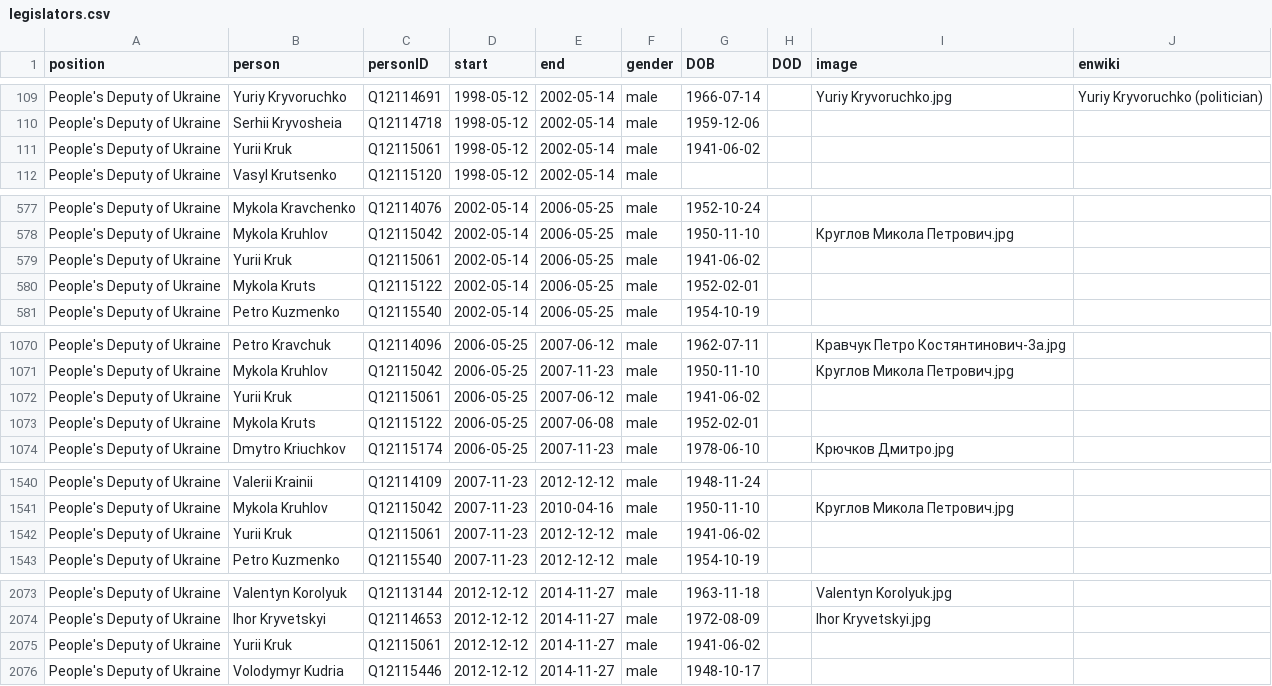
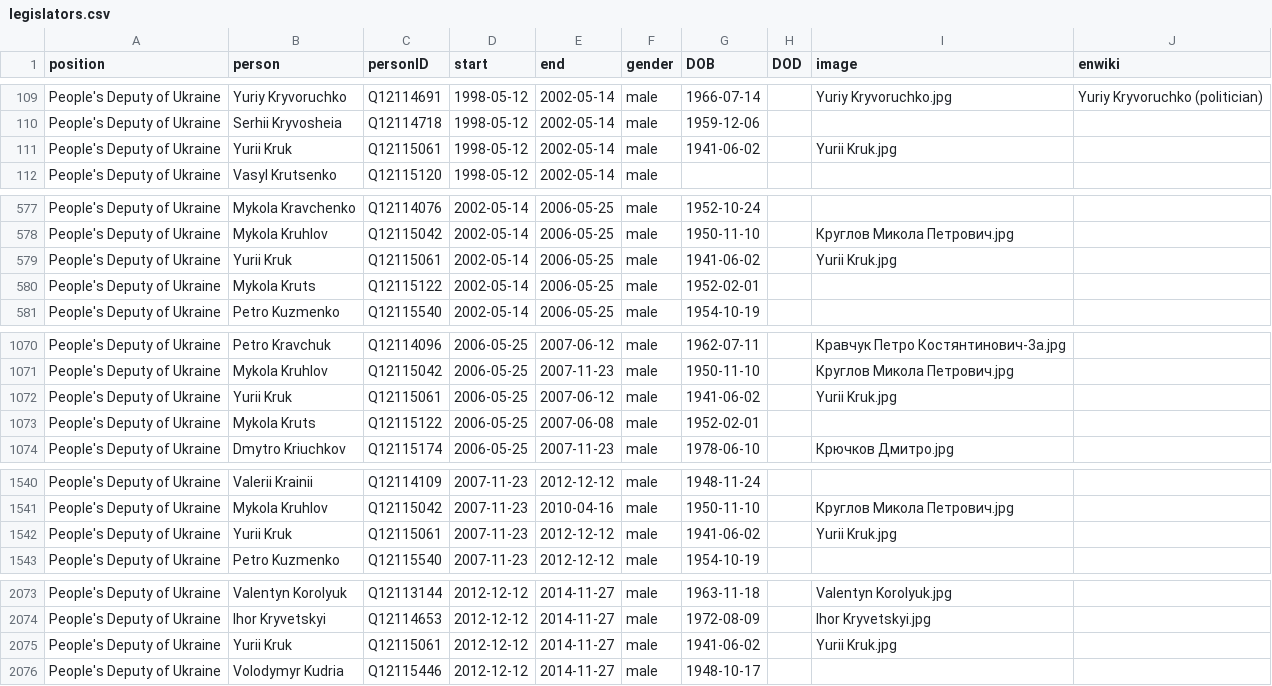
Before and after one commit to every-politician-scrapers/ukraine-cabinet, a CSV file: html/legislators.csv, drawn as a sheet; only a part is shown, gaps mark what is left out.

Commit message:
PCB update

```diff
--- a/html/legislators.csv
+++ b/html/legislators.csv
@@ -110,3 +110,3 @@ People's Deputy of Ukraine,Yuriy Kryvoruchko,Q12114691,1998-05-12,2002-05-14,mal
 People's Deputy of Ukraine,Serhii Kryvosheia,Q12114718,1998-05-12,2002-05-14,male,1959-12-06,,,
-People's Deputy of Ukraine,Yurii Kruk,Q12115061,1998-05-12,2002-05-14,male,1941-06-02,,,
+People's Deputy of Ukraine,Yurii Kruk,Q12115061,1998-05-12,2002-05-14,male,1941-06-02,,Yurii Kruk.jpg,
 People's Deputy of Ukraine,Vasyl Krutsenko,Q12115120,1998-05-12,2002-05-14,male,,,,
@@ -578,3 +578,3 @@ People's Deputy of Ukraine,Mykola Kravchenko,Q12114076,2002-05-14,2006-05-25,mal
 People's Deputy of Ukraine,Mykola Kruhlov,Q12115042,2002-05-14,2006-05-25,male,1950-11-10,,Круглов Микола Петрович.jpg,
-People's Deputy of Ukraine,Yurii Kruk,Q12115061,2002-05-14,2006-05-25,male,1941-06-02,,,
+People's Deputy of Ukraine,Yurii Kruk,Q12115061,2002-05-14,2006-05-25,male,1941-06-02,,Yurii Kruk.jpg,
 People's Deputy of Ukraine,Mykola Kruts,Q12115122,2002-05-14,2006-05-25,male,1952-02-01,,,
@@ -1071,3 +1071,3 @@ People's Deputy of Ukraine,Petro Kravchuk,Q12114096,2006-05-25,2007-06-12,male,1
 People's Deputy of Ukraine,Mykola Kruhlov,Q12115042,2006-05-25,2007-11-23,male,1950-11-10,,Круглов Микола Петрович.jpg,
-People's Deputy of Ukraine,Yurii Kruk,Q12115061,2006-05-25,2007-06-12,male,1941-06-02,,,
+People's Deputy of Ukraine,Yurii Kruk,Q12115061,2006-05-25,2007-06-12,male,1941-06-02,,Yurii Kruk.jpg,
 People's Deputy of Ukraine,Mykola Kruts,Q12115122,2006-05-25,2007-06-08,male,1952-02-01,,,
@@ -1541,3 +1541,3 @@ People's Deputy of Ukraine,Valerii Krainii,Q12114109,2007-11-23,2012-12-12,male,
 People's Deputy of Ukraine,Mykola Kruhlov,Q12115042,2007-11-23,2010-04-16,male,1950-11-10,,Круглов Микола Петрович.jpg,
-People's Deputy of Ukraine,Yurii Kruk,Q12115061,2007-11-23,2012-12-12,male,1941-06-02,,,
+People's Deputy of Ukraine,Yurii Kruk,Q12115061,2007-11-23,2012-12-12,male,1941-06-02,,Yurii Kruk.jpg,
 People's Deputy of Ukraine,Petro Kuzmenko,Q12115540,2007-11-23,2012-12-12,male,1954-10-19,,,
@@ -2074,3 +2074,3 @@ People's Deputy of Ukraine,Valentyn Korolyuk,Q12113144,2012-12-12,2014-11-27,mal
 People's Deputy of Ukraine,Ihor Kryvetskyi,Q12114653,2012-12-12,2014-11-27,male,1972-08-09,,Ihor Kryvetskyi.jpg,
-People's Deputy of Ukraine,Yurii Kruk,Q12115061,2012-12-12,2014-11-27,male,1941-06-02,,,
+People's Deputy of Ukraine,Yurii Kruk,Q12115061,2012-12-12,2014-11-27,male,1941-06-02,,Yurii Kruk.jpg,
 People's Deputy of Ukraine,Volodymyr Kudria,Q12115446,2012-12-12,2014-11-27,male,1948-10-17,,,
```
